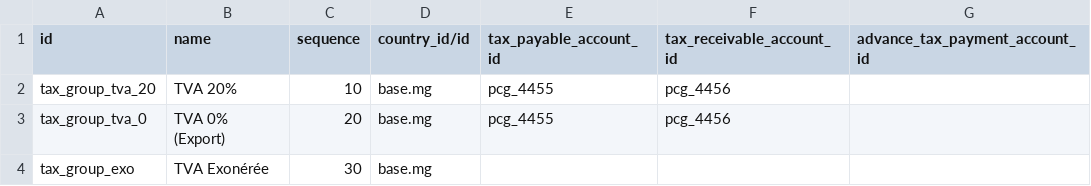
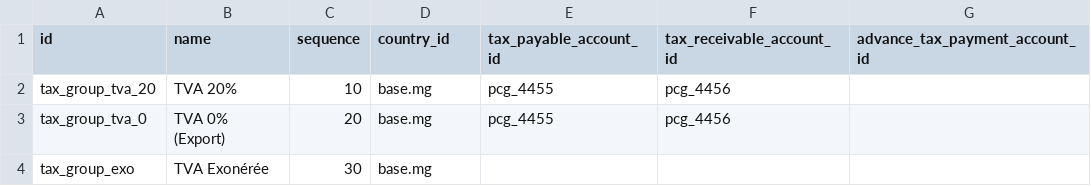
Before and after one commit to jeranut/imf, a CSV file: softeam_l10n_mg/data/template/account.tax.group-mg.csv (was softeam_l10n_mg/data/template/account.tax.group.csv), drawn as a sheet.

```diff
--- a/softeam_l10n_mg/data/template/account.tax.group.csv
+++ b/softeam_l10n_mg/data/template/account.tax.group-mg.csv
@@ -1,2 +1,2 @@
-id,name,sequence,country_id/id,tax_payable_account_id,tax_receivable_account_id,advance_tax_payment_account_id
+id,name,sequence,country_id,tax_payable_account_id,tax_receivable_account_id,advance_tax_payment_account_id
 tax_group_tva_20,TVA 20%,10,base.mg,pcg_4455,pcg_4456,
```
Also changed, not shown: 33 other files.
